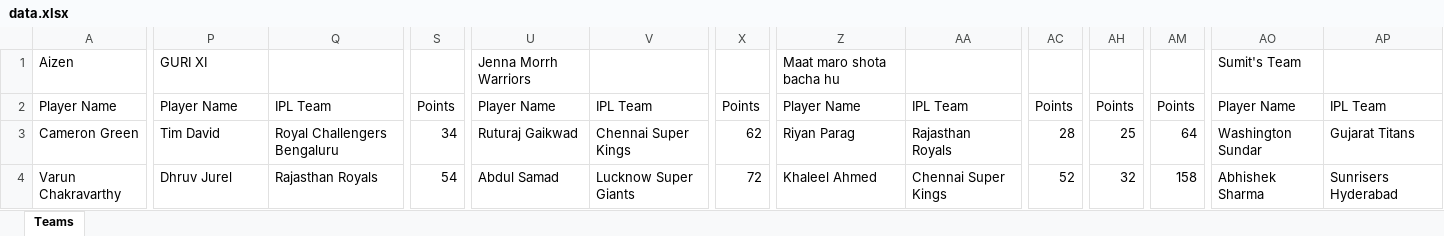
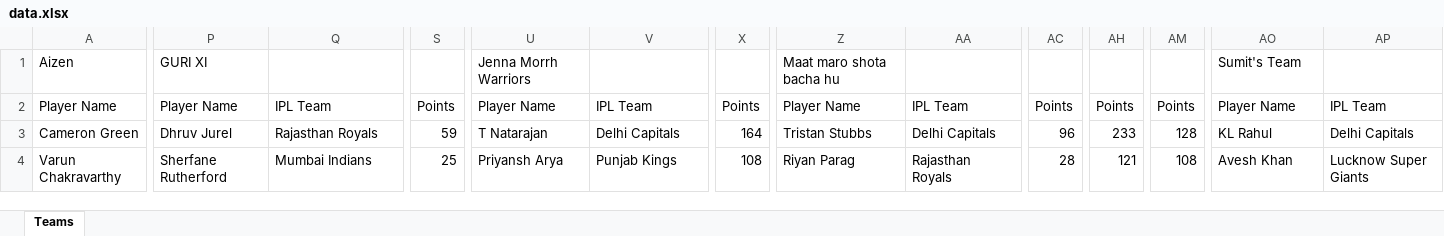
Before and after one commit to Mohitsaini3487/ipl-fantasy, an Excel workbook: public/data.xlsx, sheet Teams, drawn as a sheet; only a part is shown, gaps mark what is left out; values as stored, in another font and other column widths than the file's, no borders; the diff covers the shown part only; the diff names each change by its address in the sheet, - before the commit and + after, or states it on an @@ line.

```diff
--- a/public/data.xlsx (sheet Teams)
+++ b/public/data.xlsx (sheet Teams)
-P3: Tim David
+P3: Dhruv Jurel
-Q3: Royal Challengers Bengaluru
+Q3: Rajasthan Royals
-S3: 34
+S3: 59
-U3: Ruturaj Gaikwad
+U3: T Natarajan
-V3: Chennai Super Kings
+V3: Delhi Capitals
-X3: 62
+X3: 164
-Z3: Riyan Parag
+Z3: Tristan Stubbs
-AA3: Rajasthan Royals
+AA3: Delhi Capitals
-AC3: 28
+AC3: 96
-AH3: 25
+AH3: 233
-AM3: 64
+AM3: 128
-AO3: Washington Sundar
+AO3: KL Rahul
-AP3: Gujarat Titans
+AP3: Delhi Capitals
-P4: Dhruv Jurel
+P4: Sherfane Rutherford
-Q4: Rajasthan Royals
+Q4: Mumbai Indians
-S4: 54
+S4: 25
-U4: Abdul Samad
+U4: Priyansh Arya
-V4: Lucknow Super Giants
+V4: Punjab Kings
-X4: 72
+X4: 108
-Z4: Khaleel Ahmed
+Z4: Riyan Parag
-AA4: Chennai Super Kings
+AA4: Rajasthan Royals
-AC4: 52
+AC4: 28
-AH4: 32
+AH4: 121
-AM4: 158
+AM4: 108
-AO4: Abhishek Sharma
+AO4: Avesh Khan
-AP4: Sunrisers Hyderabad
+AP4: Lucknow Super Giants
```
Also changed, not shown: 1 added row, 1 removed row and 159 edited cells elsewhere in this sheet, 3 other files.
